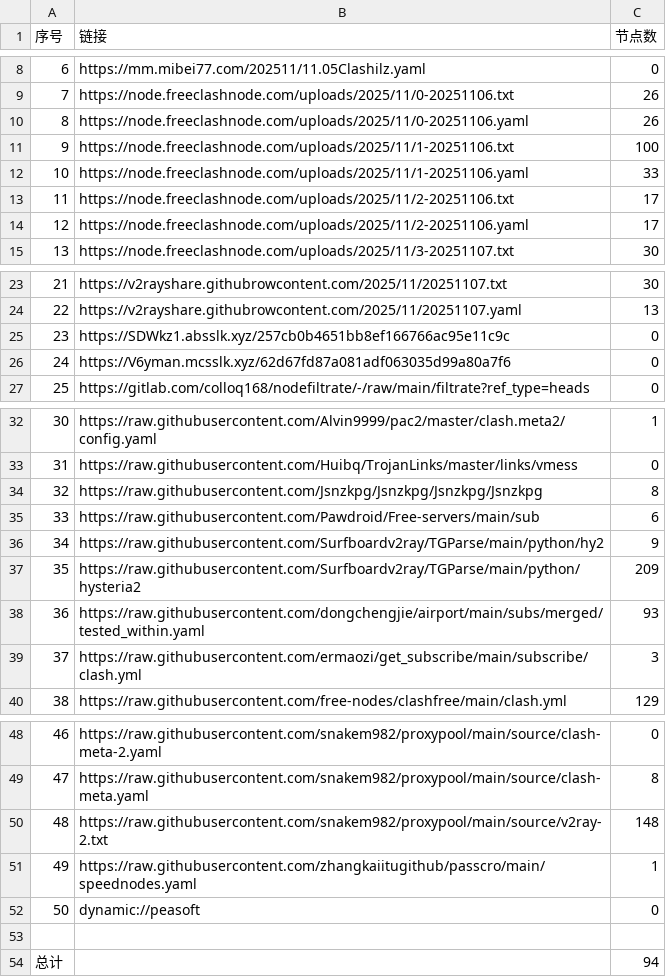
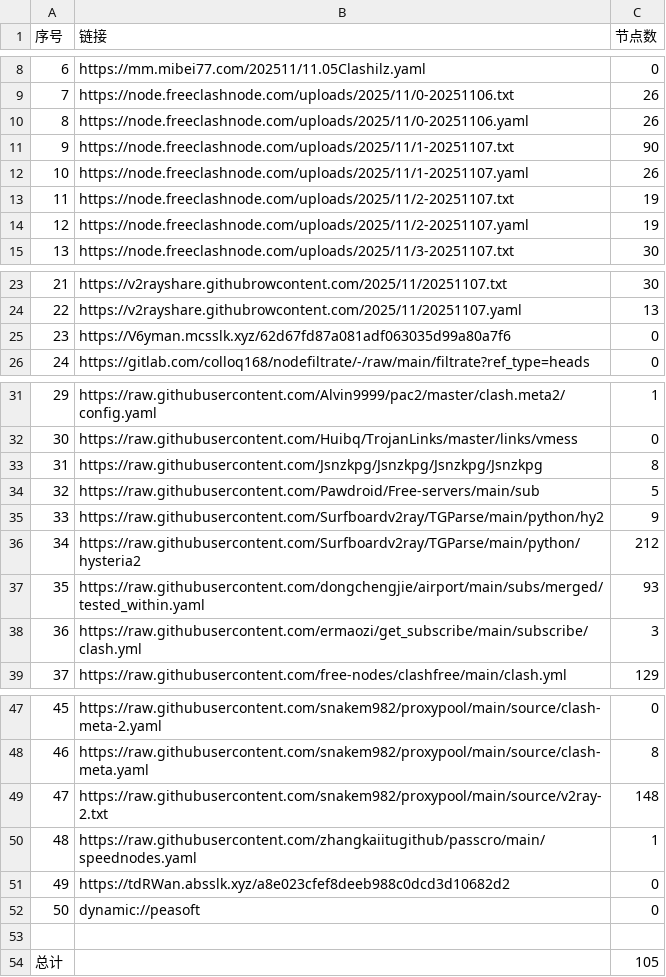
Before and after one commit to eshao731/AutoMergePublicNodes, a CSV file: list_result.csv, drawn as a sheet; only a part is shown, gaps mark what is left out; removed rows and columns are numbered as before the commit, all else as after; the diff names each change by its address in the sheet, - before the commit and + after, or states it on an @@ line.

```diff
--- a/list_result.csv
+++ b/list_result.csv
-row 11: 9 | https://node.freeclashnode.com/uploads/2025/11/1-20251106.txt | 100
-row 12: 10 | https://node.freeclashnode.com/uploads/2025/11/1-20251106.yaml | 33
-row 13: 11 | https://node.freeclashnode.com/uploads/2025/11/2-20251106.txt | 17
-row 14: 12 | https://node.freeclashnode.com/uploads/2025/11/2-20251106.yaml | 17
+row 11: 9 | https://node.freeclashnode.com/uploads/2025/11/1-20251107.txt | 90
+row 12: 10 | https://node.freeclashnode.com/uploads/2025/11/1-20251107.yaml | 26
+row 13: 11 | https://node.freeclashnode.com/uploads/2025/11/2-20251107.txt | 19
+row 14: 12 | https://node.freeclashnode.com/uploads/2025/11/2-20251107.yaml | 19
-row 25: 23 | https://SDWkz1.absslk.xyz/257cb0b4651bb8ef166766ac95e11c9c | 0
@@ column A (序号) renumbered between rows 25 and 50 @@
-C34 (节点数): 6
+C34 (节点数): 5
-C36 (节点数): 209
+C36 (节点数): 212
+row 51: 49 | https://tdRWan.absslk.xyz/a8e023cfef8deeb988c0dcd3d10682d2 | 0
-C54 (节点数): 94
+C54 (节点数): 105
```
Also changed, not shown: 26 other files.
